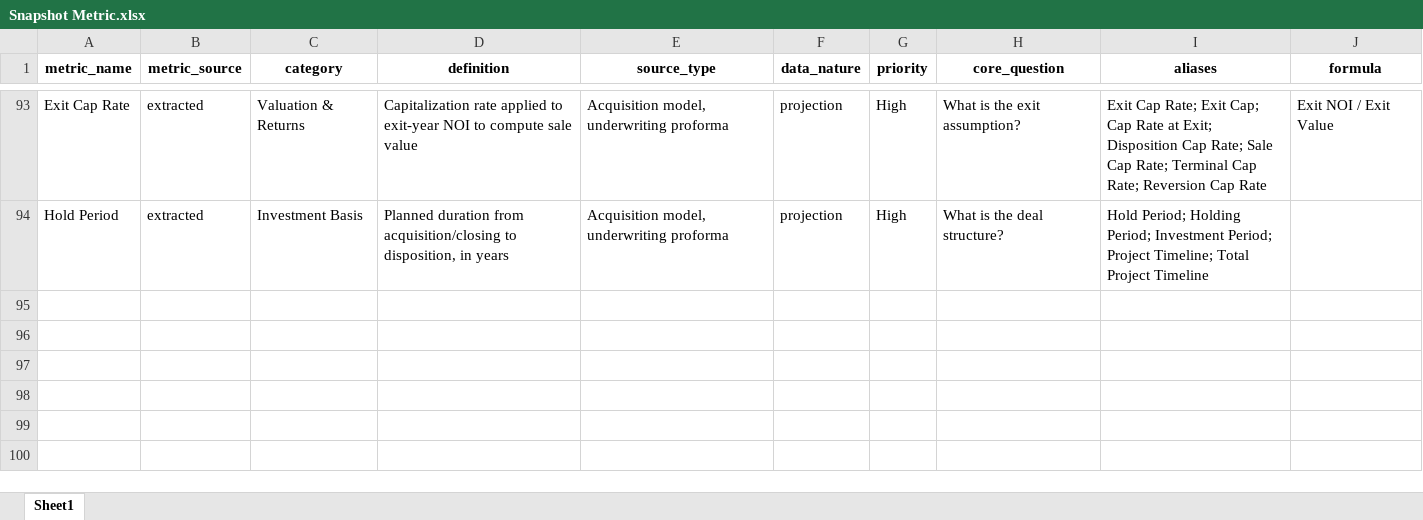
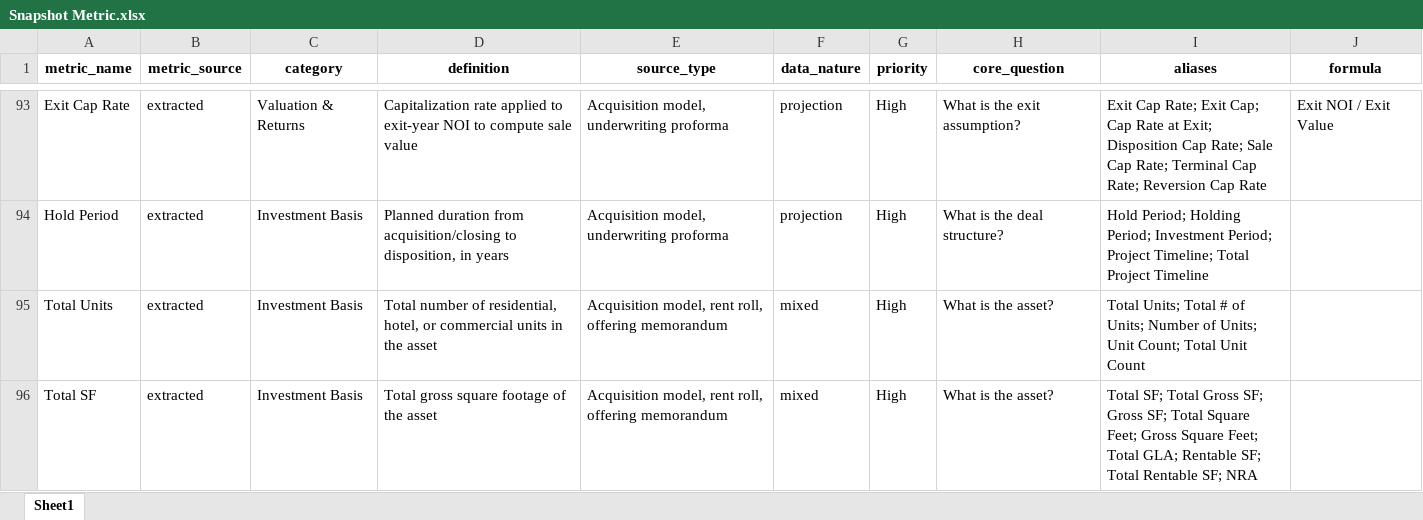
Before and after one commit to hello-jhb/collie_v1, an Excel workbook: Snapshot Metric.xlsx, sheet Sheet1, drawn as a sheet; only a part is shown, gaps mark what is left out; values as stored, in another font and other column widths than the file's, no borders; the diff names each change by its address in the sheet, - before the commit and + after, or states it on an @@ line.

```diff
--- a/Snapshot Metric.xlsx (sheet Sheet1)
+++ b/Snapshot Metric.xlsx (sheet Sheet1)
+row 95: Total Units | extracted | Investment Basis | Total number of residential, hotel, or commercial units in the asset | Acquisition model, rent roll, offering memorandum | mixed | High | What is the asset? | Total Units; Total # of Units; Number of Units; Unit Count; Total Unit Count
+row 96: Total SF | extracted | Investment Basis | Total gross square footage of the asset | Acquisition model, rent roll, offering memorandum | mixed | High | What is the asset? | Total SF; Total Gross SF; Gross SF; Total Square Feet; Gross Square Feet; Total GLA; Rentable SF; Total Rentable SF; NRA
```
Also changed, not shown: 1 other file.
